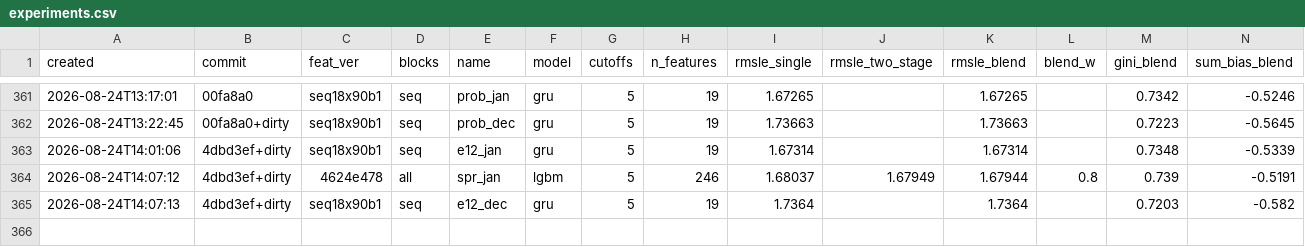
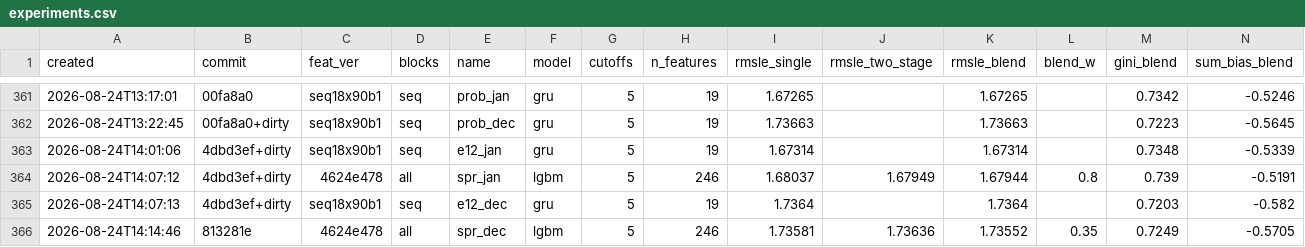
Before and after one commit to imaO0O/ozon-ml-champ, a CSV file: models/experiments.csv, drawn as a sheet; only a part is shown, gaps mark what is left out; rows hold the shown columns only; the diff names each change by its address in the sheet, - before the commit and + after, or states it on an @@ line.

Commit message:
Неуверенность сети признаком стекинга отвергнута: признак независим, но шумен
src/net_spread.py собирает расхождение трёх сидов по каждому срезу из уже
готовых OOF-файлов - ноль обучений. Подключается как ещё одна сеть через
--net-names b64,spread.

Результат: январь -0.00025, декабрь +0.00014, признак не входит даже в первую
двадцатку важности.

Объяснение не то, которого ждёшь. Признак НЕ дублирует предсказание:
корреляция 0.398, после снятия зависимости остаётся 79% дисперсии. Информация
независимая и всё равно бесполезная.

Причина в качестве оценки: стандартное отклонение по ТРЁМ точкам имеет
относительную погрешность порядка 40%, и отличить настоящую неуверенность
клиента от случайности обучения на таком материале нельзя. Те самые 79%
независимой дисперсии - скорее всего и есть шум оценки.

Направление закрывается с двух сторон: с трёх сидов оценка слишком шумная,
а большее число сидов стекинг не замечает (проверено ранее, три против одного
дали ноль).

Правило: прежде чем подавать модели производную величину, оценивать её
собственную погрешность. Не сделали этого ни здесь, ни со скрытым состоянием
(-0.00065), и оба раза подали шум.

```diff
--- a/models/experiments.csv
+++ b/models/experiments.csv
+row 366: 2026-08-24T14:14:46 | 813281e | 4624e478 | all | spr_dec | lgbm | 5 | 246 | 1.73581 | 1.73636 | 1.73552 | 0.35 | 0.7249 | -0.5705
```
Also changed, not shown: 1 other file.
